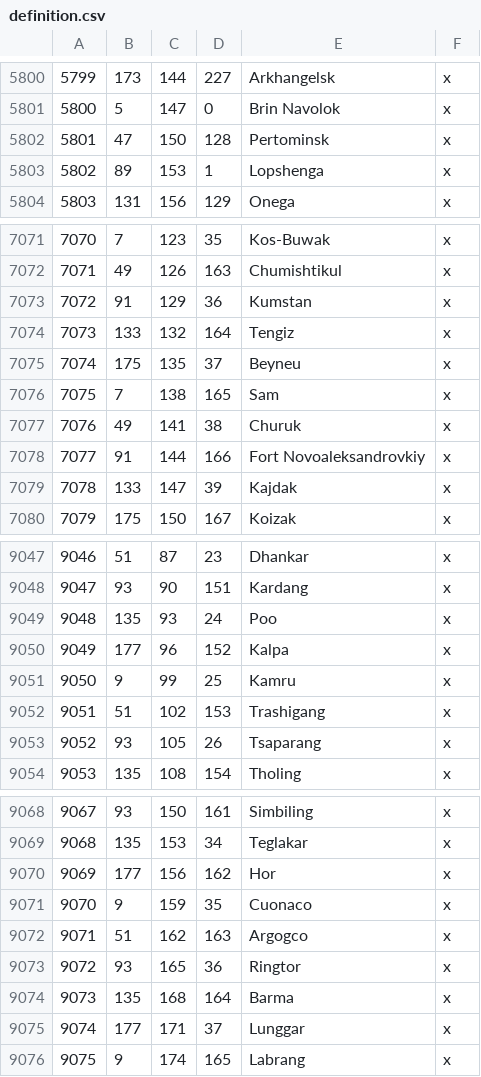
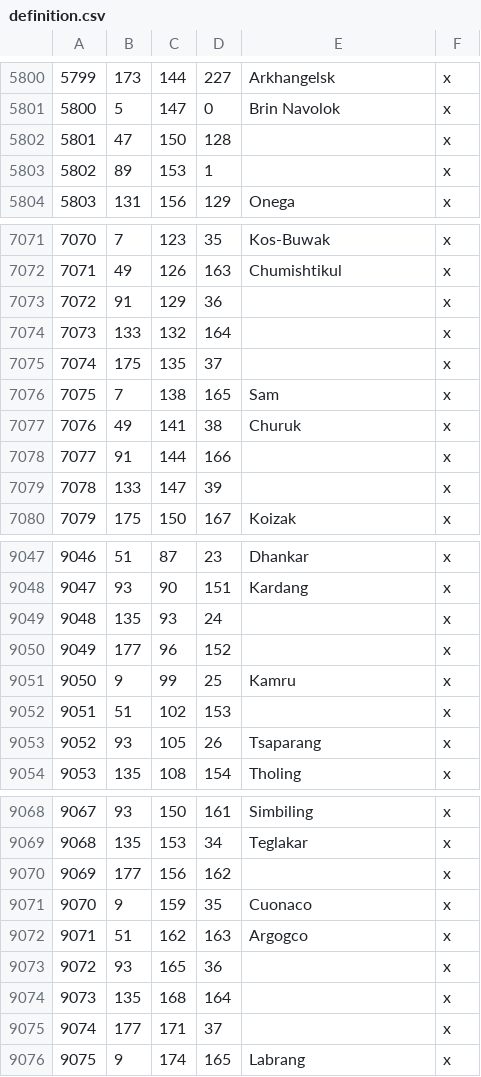
Before and after one commit to Leviathonlx/MoreBookmarks-Plus, a CSV file: BookmarksGit/map_data/definition.csv, drawn as a sheet; only a part is shown, gaps mark what is left out; the diff covers the shown part only.

```diff
--- a/BookmarksGit/map_data/definition.csv
+++ b/BookmarksGit/map_data/definition.csv
@@ -5801,4 +5801,4 @@
 5800;5;147;0;Brin Navolok;x
-5801;47;150;128;Pertominsk;x
-5802;89;153;1;Lopshenga;x
+5801;47;150;128;;x
+5802;89;153;1;;x
 5803;131;156;129;Onega;x
@@ -7072,9 +7072,9 @@
 7071;49;126;163;Chumishtikul;x
-7072;91;129;36;Kumstan;x
-7073;133;132;164;Tengiz;x
-7074;175;135;37;Beyneu;x
+7072;91;129;36;;x
+7073;133;132;164;;x
+7074;175;135;37;;x
 7075;7;138;165;Sam;x
 7076;49;141;38;Churuk;x
-7077;91;144;166;Fort Novoaleksandrovkiy;x
-7078;133;147;39;Kajdak;x
+7077;91;144;166;;x
+7078;133;147;39;;x
 7079;175;150;167;Koizak;x
@@ -9048,6 +9048,6 @@
 9047;93;90;151;Kardang;x
-9048;135;93;24;Poo;x
-9049;177;96;152;Kalpa;x
+9048;135;93;24;;x
+9049;177;96;152;;x
 9050;9;99;25;Kamru;x
-9051;51;102;153;Trashigang;x
+9051;51;102;153;;x
 9052;93;105;26;Tsaparang;x
@@ -9069,8 +9069,8 @@
 9068;135;153;34;Teglakar;x
-9069;177;156;162;Hor;x
+9069;177;156;162;;x
 9070;9;159;35;Cuonaco;x
 9071;51;162;163;Argogco;x
-9072;93;165;36;Ringtor;x
-9073;135;168;164;Barma;x
-9074;177;171;37;Lunggar;x
+9072;93;165;36;;x
+9073;135;168;164;;x
+9074;177;171;37;;x
 9075;9;174;165;Labrang;x
```
Also changed, not shown: 49 edited cells elsewhere in this file, 33 other files.
